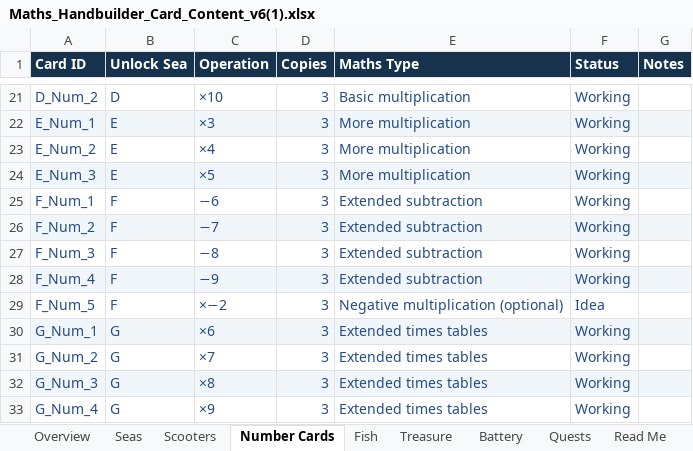
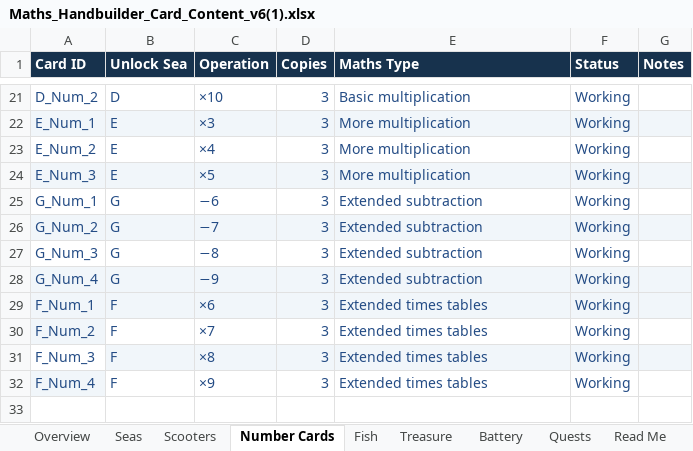
Before and after one commit to joerae/mathshand, an Excel workbook: data/Maths_Handbuilder_Card_Content_v6(1).xlsx, sheet Number Cards, drawn as a sheet; only a part is shown, gaps mark what is left out; values as stored, in another font and other column widths than the file's, no borders; charts and pictures not drawn; removed rows and columns are numbered as before the commit, all else as after; the diff names each change by its address in the sheet, - before the commit and + after, or states it on an @@ line.

```diff
--- a/data/Maths_Handbuilder_Card_Content_v6(1).xlsx (sheet Number Cards)
+++ b/data/Maths_Handbuilder_Card_Content_v6(1).xlsx (sheet Number Cards)
-row 25: F_Num_1 | F | −6 | 3 | Extended subtraction | Working
-row 26: F_Num_2 | F | −7 | 3 | Extended subtraction | Working
-row 27: F_Num_3 | F | −8 | 3 | Extended subtraction | Working
-row 28: F_Num_4 | F | −9 | 3 | Extended subtraction | Working
-row 29: F_Num_5 | F | ×−2 | 3 | Negative multiplication (optional) | Idea
-A25:G25 fill: #F1F6FA
+A25:G25 fill: none
-C25 (Operation): ×6
+C25 (Operation): −6
-E25:E28 (Maths Type): Extended times tables
+E25:E28 (Maths Type): Extended subtraction
-A26:G26 fill: none
+A26:G26 fill: #F1F6FA
-C26 (Operation): ×7
+C26 (Operation): −7
-A27:G27 fill: #F1F6FA
+A27:G27 fill: none
-C27 (Operation): ×8
+C27 (Operation): −8
-A28:G28 fill: none
+A28:G28 fill: #F1F6FA
-C28 (Operation): ×9
+C28 (Operation): −9
+row 29: F_Num_1 | F | ×6 | 3 | Extended times tables | Working
+row 30: F_Num_2 | F | ×7 | 3 | Extended times tables | Working
+row 31: F_Num_3 | F | ×8 | 3 | Extended times tables | Working
+row 32: F_Num_4 | F | ×9 | 3 | Extended times tables | Working
```
Also changed, not shown: sheet Quests, sheet Overview, sheet Seas, sheet Fish, sheet Scooters, sheet Treasure, formulas that keep their value, 5 other files.
